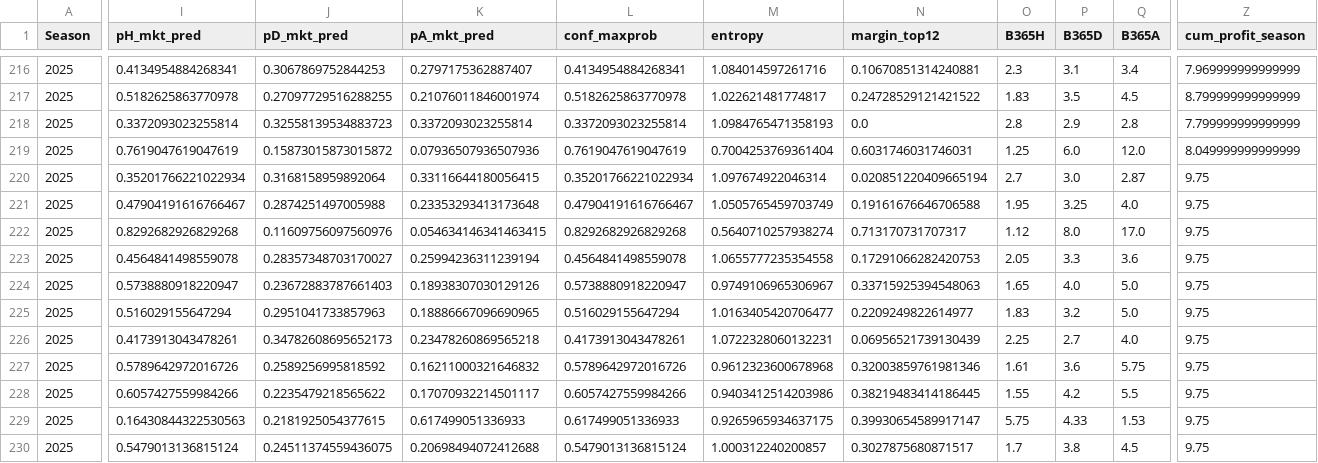
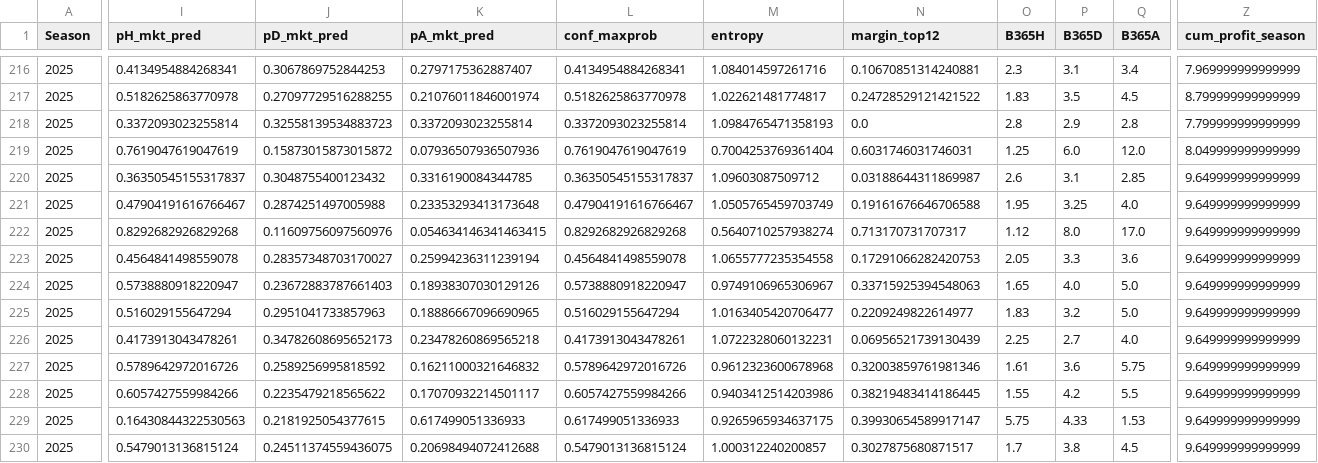
Before and after one commit to manuferrod/laliga-predictor-portfolio, a CSV file: outputs/matchlogs_market_2025.csv, drawn as a sheet; only a part is shown, gaps mark what is left out; the diff covers the shown part only; the diff names each change by its address in the sheet, - before the commit and + after, or states it on an @@ line.

```diff
--- a/outputs/matchlogs_market_2025.csv
+++ b/outputs/matchlogs_market_2025.csv
-I220 (pH_mkt_pred): 0.35201766221022934
+I220 (pH_mkt_pred): 0.36350545155317837
-J220 (pD_mkt_pred): 0.3168158959892064
+J220 (pD_mkt_pred): 0.3048755400123432
-K220 (pA_mkt_pred): 0.33116644180056415
+K220 (pA_mkt_pred): 0.3316190084344785
-L220 (conf_maxprob): 0.35201766221022934
+L220 (conf_maxprob): 0.36350545155317837
-M220 (entropy): 1.097674922046314
+M220 (entropy): 1.09603087509712
-N220 (margin_top12): 0.020851220409665194
+N220 (margin_top12): 0.03188644311869987
-O220 (B365H): 2.7
+O220 (B365H): 2.6
-P220 (B365D): 3.0
+P220 (B365D): 3.1
-Q220 (B365A): 2.87
+Q220 (B365A): 2.85
-Z220:Z230 (cum_profit_season): 9.75
+Z220:Z230 (cum_profit_season): 9.649999999999999
```
Also changed, not shown: 5 edited cells elsewhere in this file, outputs/cumprofit_curves/cumprofit_2025.csv, outputs/cumprofit_index.csv, 11 other files.
